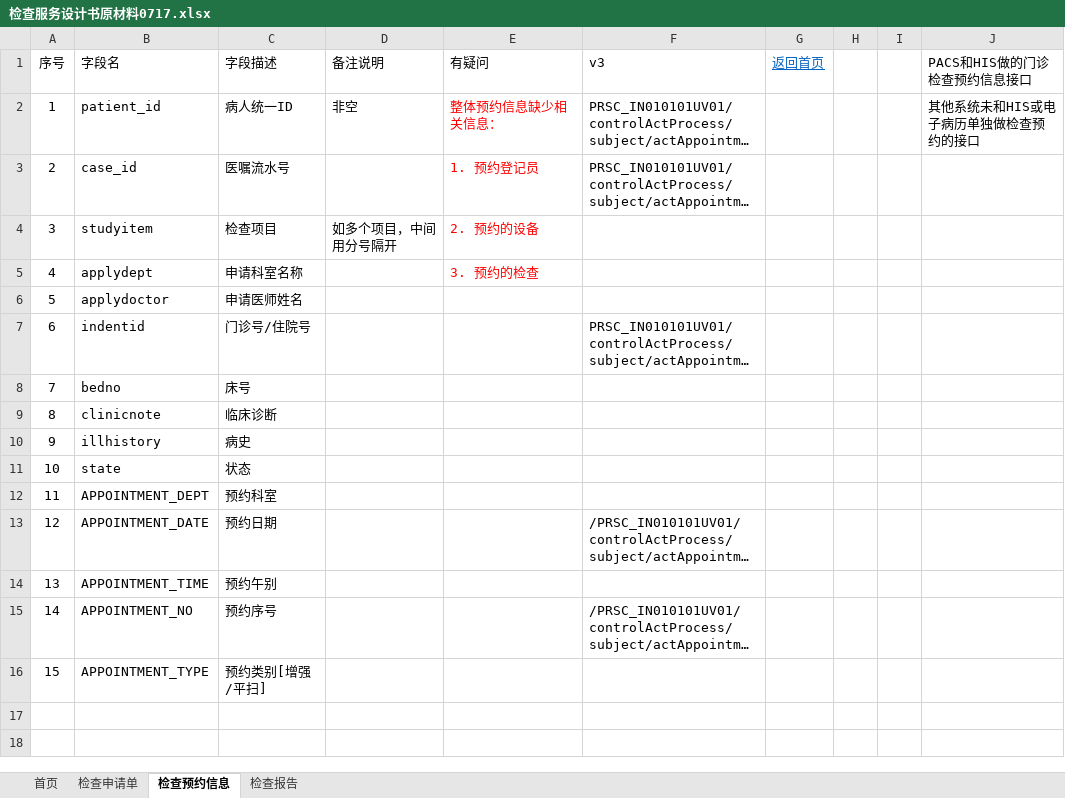
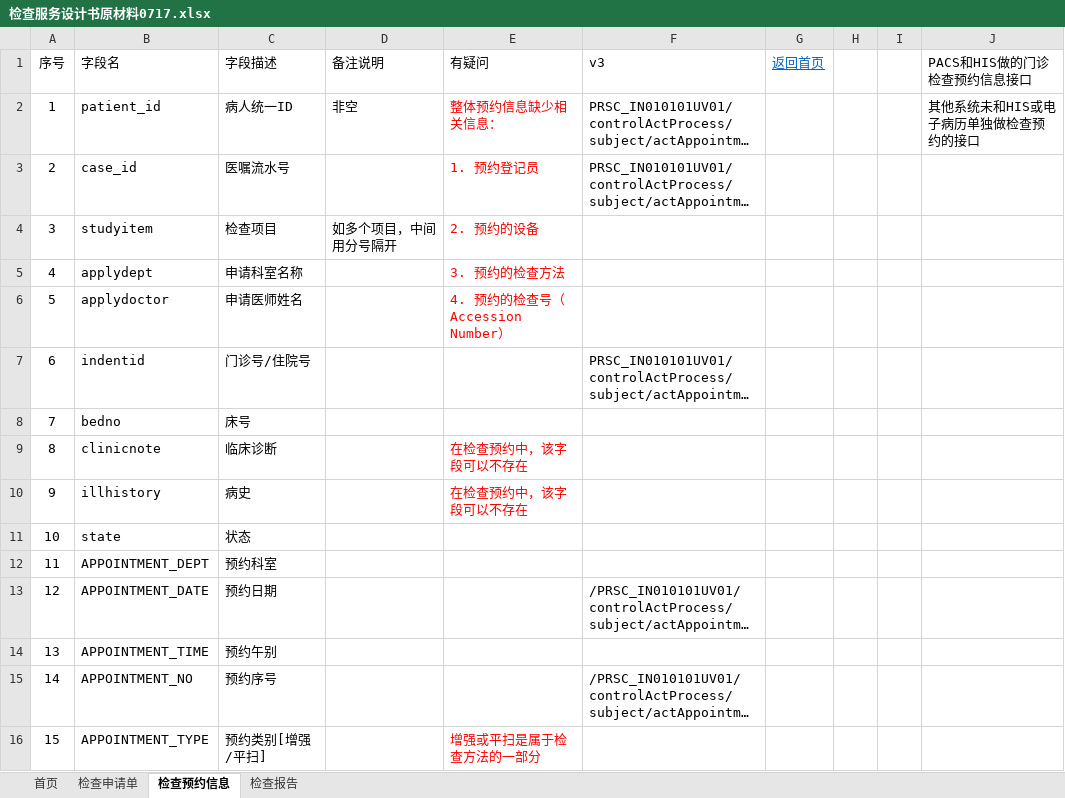
Before and after one commit to BaYcH/HL7-V3-Message, an Excel workbook: 美智医疗/检查服务设计书原材料0717.xlsx, sheet 检查预约信息, drawn as a sheet; long unchanged cells end in …; values as stored, in another font and other column widths than the file's, no borders; the diff names each change by its address in the sheet, - before the commit and + after, or states it on an @@ line.

Commit message:
comment

```diff
--- a/美智医疗/检查服务设计书原材料0717.xlsx (sheet 检查预约信息)
+++ b/美智医疗/检查服务设计书原材料0717.xlsx (sheet 检查预约信息)
-E5 (有疑问): 3. 预约的检查
+E5 (有疑问): 3. 预约的检查方法
-E6 (有疑问): (empty)
+E6 (有疑问): 4. 预约的检查号（Accession Number）
-E9:E10 (有疑问): (empty)
+E9:E10 (有疑问): 在检查预约中，该字段可以不存在
-E16 (有疑问): (empty)
+E16 (有疑问): 增强或平扫是属于检查方法的一部分
```
